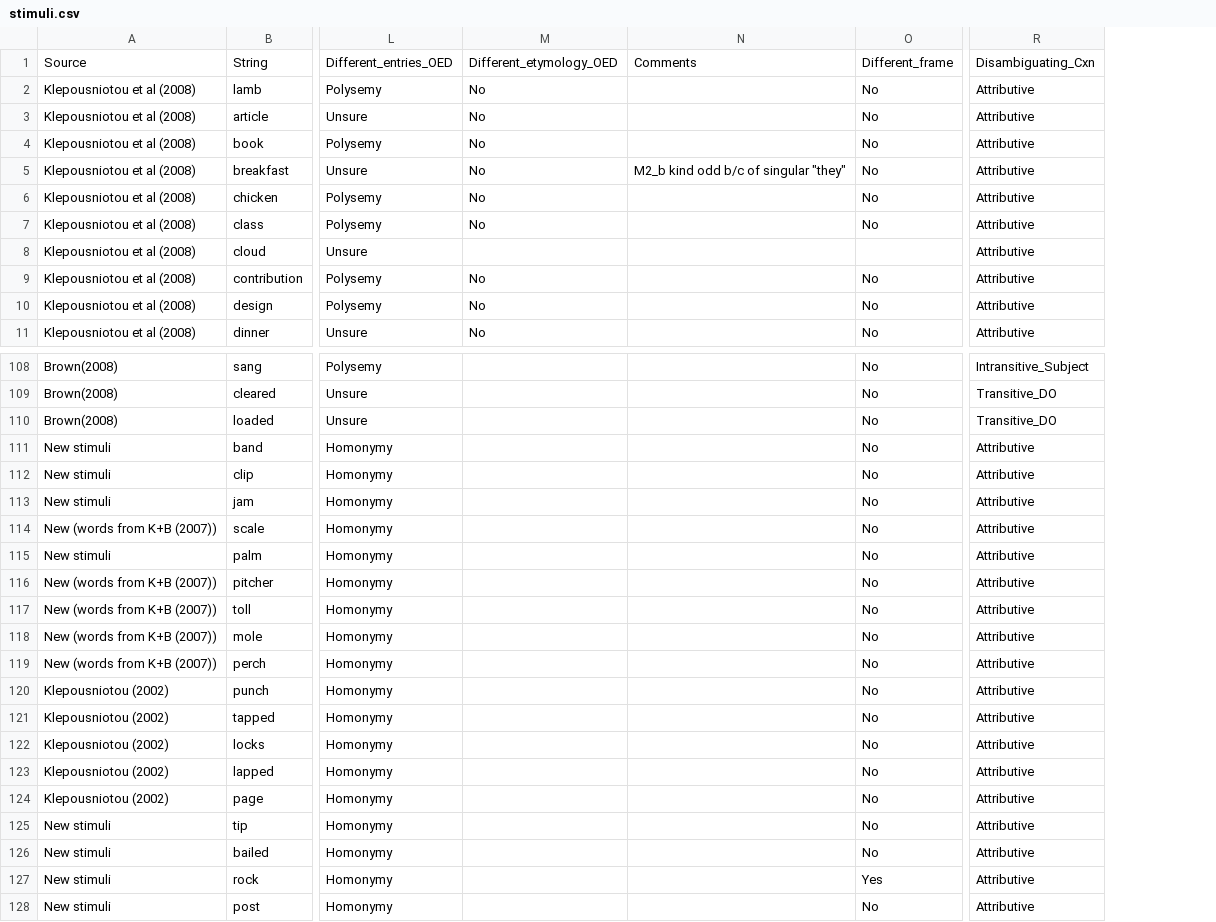
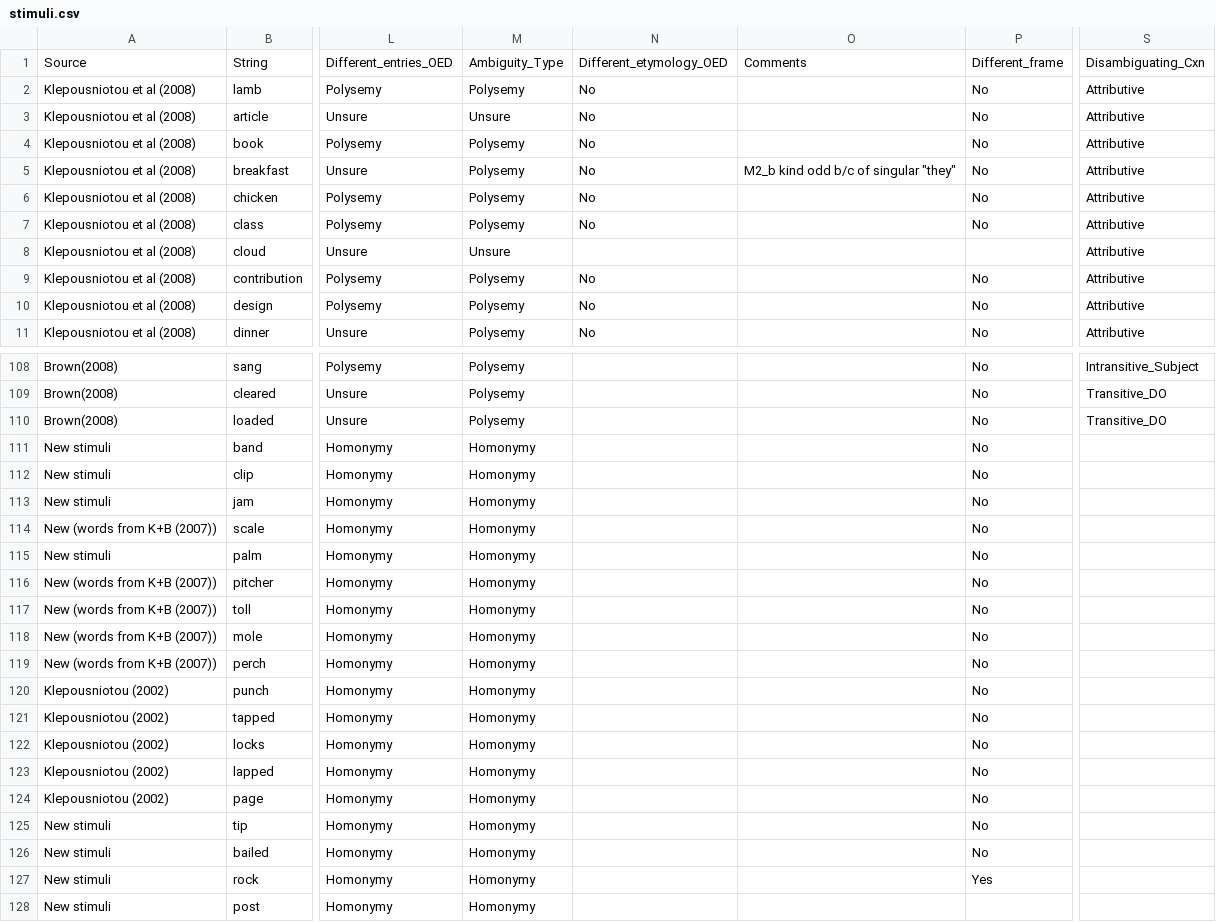
Before and after one commit to seantrott/trott_ph_amb, a CSV file: data/stims/stimuli.csv, drawn as a sheet; only a part is shown, gaps mark what is left out; addresses are those after the commit; the diff names each change by its address in the sheet, - before the commit and + after, or states it on an @@ line.

```diff
--- a/data/stims/stimuli.csv
+++ b/data/stims/stimuli.csv
+column M, rows 1-11: Ambiguity_Type | Polysemy | Unsure | Polysemy | Polysemy | Polysemy | Polysemy | Unsure | Polysemy | Polysemy | Polysemy; rows 108-128: Polysemy | Polysemy | Polysemy | Homonymy | Homonymy | Homonymy | Homonymy | Homonymy | Homonymy | Homonymy | Homonymy | Homonymy | Homonymy | Homonymy | Homonymy | Homonymy | Homonymy | Homonymy | Homonymy | Homonymy | Homonymy
-S111:S128: Attributive
+S111:S128: (empty)
-P128: No
+P128: (empty)
```
Also changed, not shown: 2 other files.
